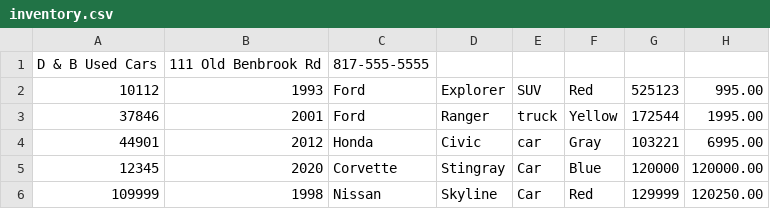
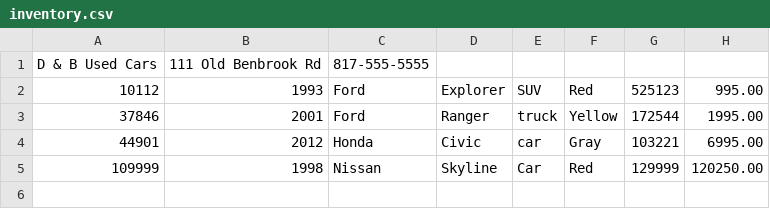
Before and after one commit to rubbysp1-blip/car-dealership, a CSV file: inventory.csv, drawn as a sheet; the diff names each change by its address in the sheet, - before the commit and + after, or states it on an @@ line.

```diff
--- a/inventory.csv
+++ b/inventory.csv
-row 5: 12345 | 2020 | Corvette | Stingray | Car | Blue | 120000 | 120000.00
```
Also changed, not shown: 1 other file.
